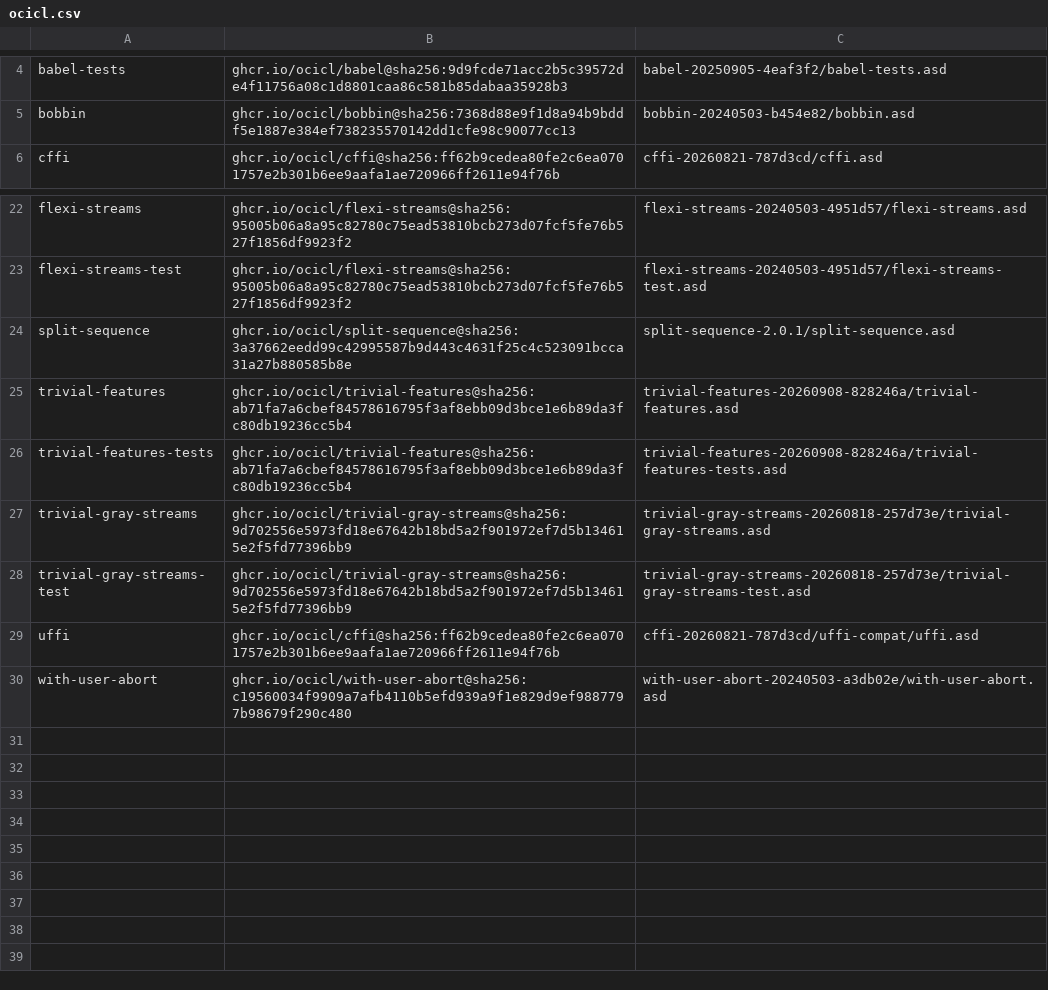
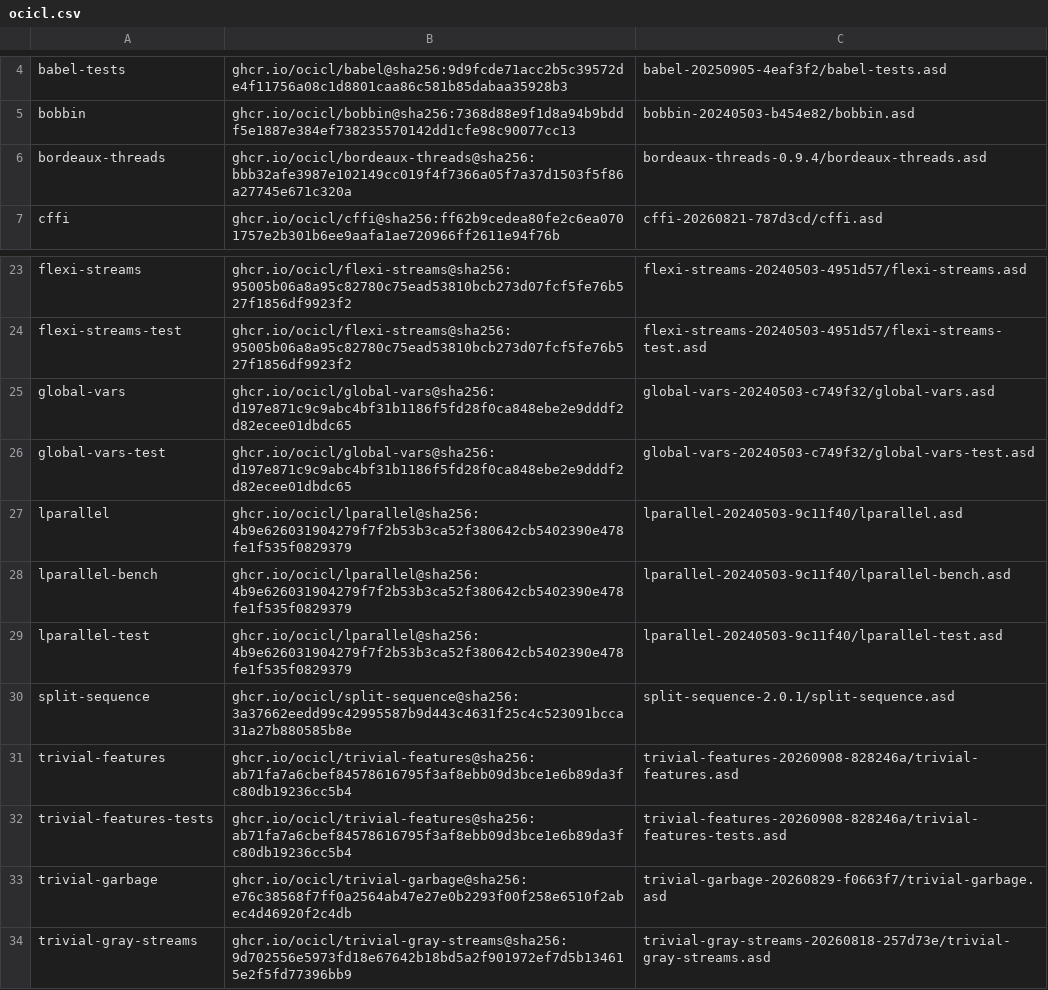
Before and after one commit to echawk/yale-haskell, a CSV file: ocicl.csv, drawn as a sheet; only a part is shown, gaps mark what is left out; the shorter side is filled out with more unchanged rows; the diff names each change by its address in the sheet, - before the commit and + after, or states it on an @@ line.

```diff
--- a/ocicl.csv
+++ b/ocicl.csv
+row 6: bordeaux-threads | ghcr.io/ocicl/bordeaux-threads@sha256:bbb32afe3987e102149cc019f4f7366a05f7a37d1503f5f86a27745e671c320a | bordeaux-threads-0.9.4/bordeaux-threads.asd
+row 25: global-vars | ghcr.io/ocicl/global-vars@sha256:d197e871c9c9abc4bf31b1186f5fd28f0ca848ebe2e9dddf2d82ecee01dbdc65 | global-vars-20240503-c749f32/global-vars.asd
+row 26: global-vars-test | ghcr.io/ocicl/global-vars@sha256:d197e871c9c9abc4bf31b1186f5fd28f0ca848ebe2e9dddf2d82ecee01dbdc65 | global-vars-20240503-c749f32/global-vars-test.asd
+row 27: lparallel | ghcr.io/ocicl/lparallel@sha256:4b9e626031904279f7f2b53b3ca52f380642cb5402390e478fe1f535f0829379 | lparallel-20240503-9c11f40/lparallel.asd
+row 28: lparallel-bench | ghcr.io/ocicl/lparallel@sha256:4b9e626031904279f7f2b53b3ca52f380642cb5402390e478fe1f535f0829379 | lparallel-20240503-9c11f40/lparallel-bench.asd
+row 29: lparallel-test | ghcr.io/ocicl/lparallel@sha256:4b9e626031904279f7f2b53b3ca52f380642cb5402390e478fe1f535f0829379 | lparallel-20240503-9c11f40/lparallel-test.asd
+row 33: trivial-garbage | ghcr.io/ocicl/trivial-garbage@sha256:e76c38568f7ff0a2564ab47e27e0b2293f00f258e6510f2abec4d46920f2c4db | trivial-garbage-20260829-f0663f7/trivial-garbage.asd
```
Also changed, not shown: 31 other files.
